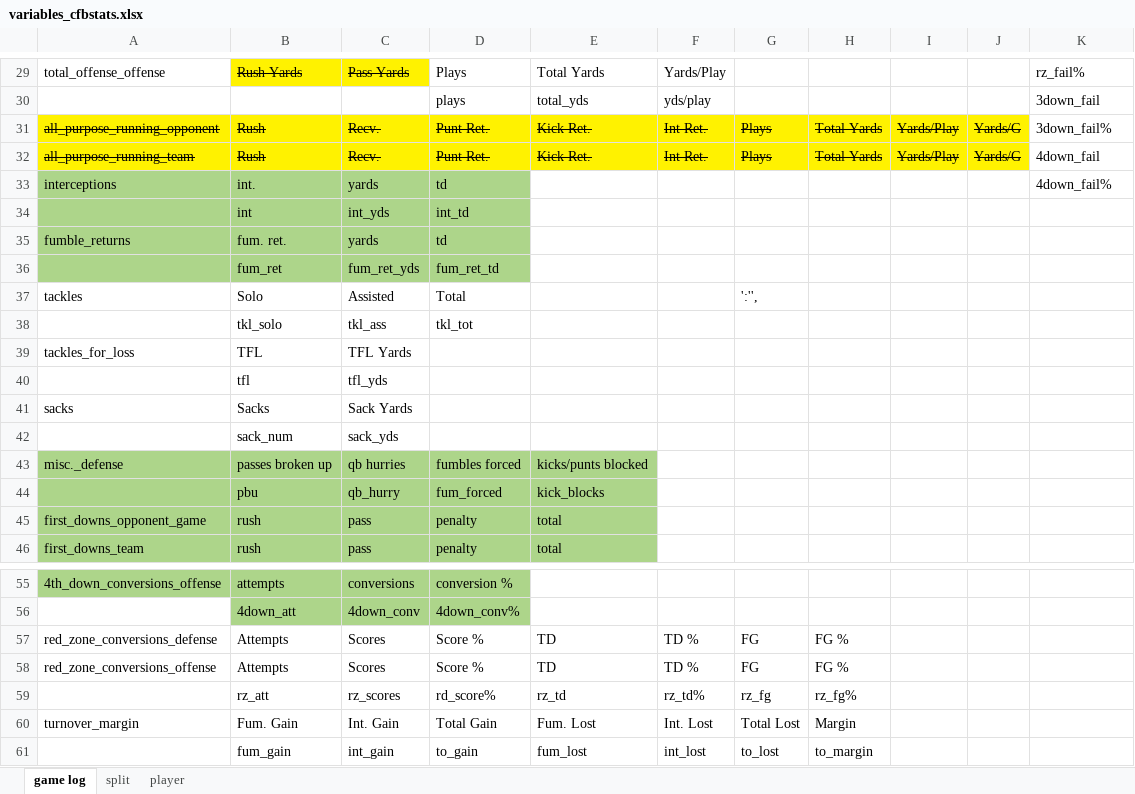
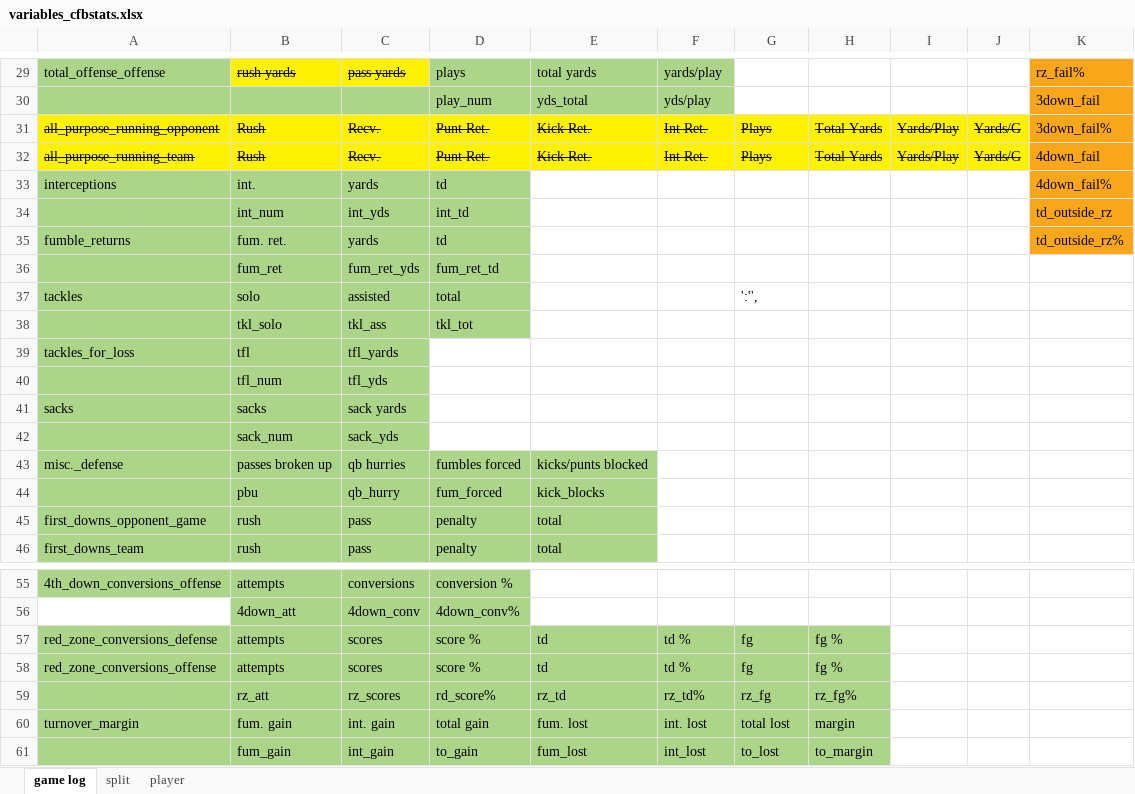
Before and after one commit to ereidelbach/cfbAnalysis, an Excel workbook: docs/variables_cfbstats.xlsx, sheet game log, drawn as a sheet; only a part is shown, gaps mark what is left out; values as stored, in another font and other column widths than the file's, no borders; the diff covers the shown part only; the diff names each change by its address in the sheet, - before the commit and + after, or states it on an @@ line.

Commit message:
complete renaming variable functionality for game log data

```diff
--- a/docs/variables_cfbstats.xlsx (sheet game log)
+++ b/docs/variables_cfbstats.xlsx (sheet game log)
-A29 fill: none
+A29 fill: #ADD58A
-B29: Rush Yards
+B29: rush yards
-C29: Pass Yards
+C29: pass yards
-D29: Plays
+D29: plays
-D29:F29 fill: none
+D29:F29 fill: #ADD58A
-E29: Total Yards
+E29: total yards
-F29: Yards/Play
+F29: yards/play
-K29:K35 fill: none
+K29:K35 fill: #FAA61A
-A30:F30 fill: none
+A30:F30 fill: #ADD58A
-D30: plays
+D30: play_num
-E30: total_yds
+E30: yds_total
-B34: int
+B34: int_num
-K34: (empty)
+K34: td_outside_rz
-K35: (empty)
+K35: td_outside_rz%
-A37:D38 fill: none
+A37:D38 fill: #ADD58A
-B37: Solo
+B37: solo
-C37: Assisted
+C37: assisted
-D37: Total
+D37: total
-A39:C42 fill: none
+A39:C42 fill: #ADD58A
-B39: TFL
+B39: tfl
-C39: TFL Yards
+C39: tfl_yards
-B40: tfl
+B40: tfl_num
-B41: Sacks
+B41: sacks
-C41: Sack Yards
+C41: sack yards
-A57:H61 fill: none
+A57:H61 fill: #ADD58A
-B57:B58: Attempts
+B57:B58: attempts
-C57:C58: Scores
+C57:C58: scores
-D57:D58: Score %
+D57:D58: score %
-E57:E58: TD
+E57:E58: td
-F57:F58: TD %
+F57:F58: td %
-G57:G58: FG
+G57:G58: fg
-H57:H58: FG %
+H57:H58: fg %
-B60: Fum. Gain
+B60: fum. gain
-C60: Int. Gain
+C60: int. gain
-D60: Total Gain
+D60: total gain
-E60: Fum. Lost
+E60: fum. lost
-F60: Int. Lost
+F60: int. lost
-G60: Total Lost
+G60: total lost
-H60: Margin
+H60: margin
```
Also changed, not shown: 29 edited cells and cell formats elsewhere in this sheet, sheet split, sheet player, 2 other files.
